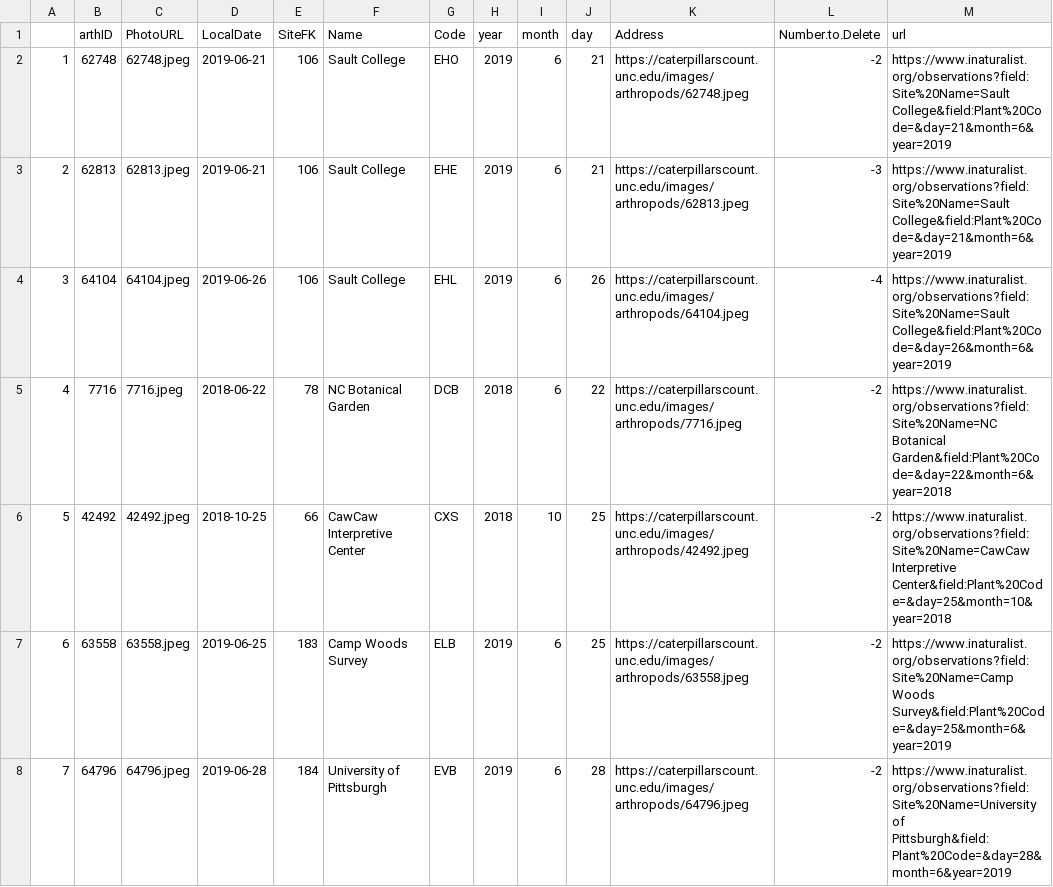
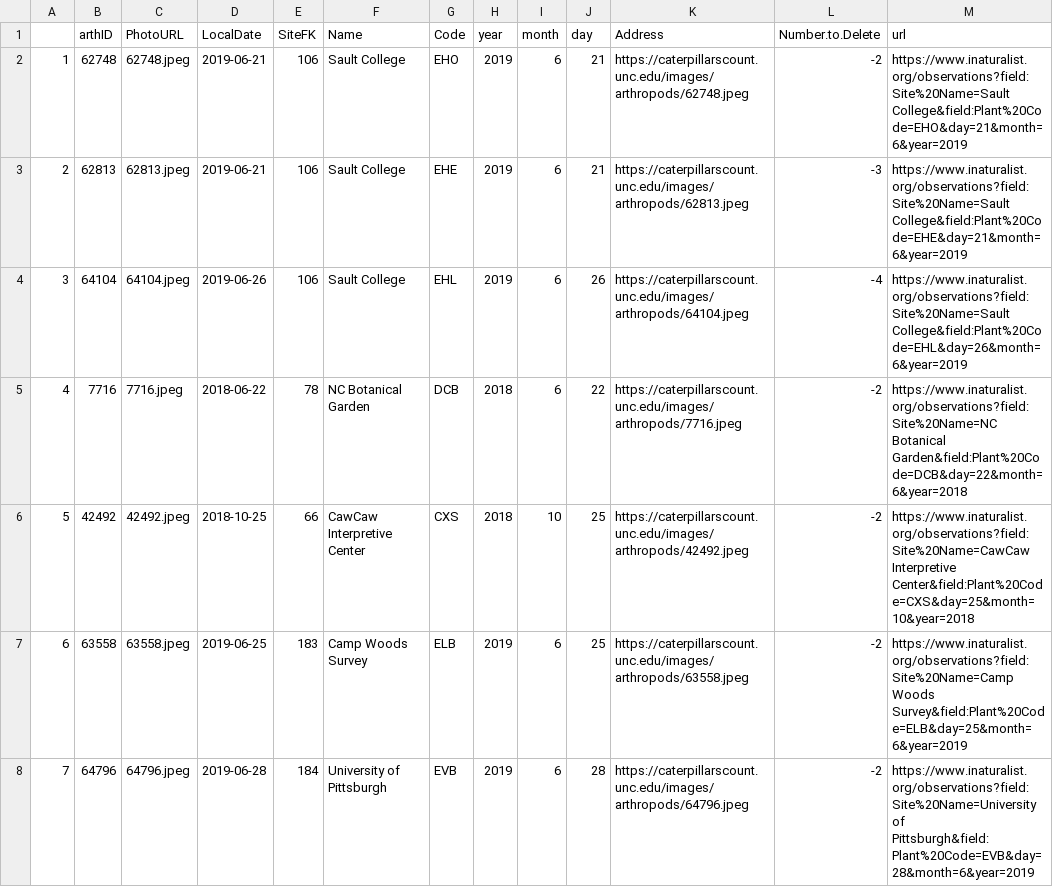
Before and after one commit to hurlbertlab/caterpillars-analysis-public, a CSV file: data/iNat_Dup_Links.csv, drawn as a sheet; only a part is shown; the diff covers the shown part only.

Commit message:
forgot to add Plant code to the URL, should be fine now

```diff
--- a/data/iNat_Dup_Links.csv
+++ b/data/iNat_Dup_Links.csv
@@ -1,8 +1,8 @@
 "","arthID","PhotoURL","LocalDate","SiteFK","Name","Code","year","month","day","Address","Number.to.Delete","url"
-"1",62748,"62748.jpeg",2019-06-21,106,"Sault College","EHO",2019,6,21,"https://caterpillarscount.unc.edu/images/arthropods/62748.jpeg",-2,"https://www.inaturalist.org/observations?field:Site%20Name=Sault College&field:Plant%20Code=&day=21&month=6&year=2019"
-"2",62813,"62813.jpeg",2019-06-21,106,"Sault College","EHE",2019,6,21,"https://caterpillarscount.unc.edu/images/arthropods/62813.jpeg",-3,"https://www.inaturalist.org/observations?field:Site%20Name=Sault College&field:Plant%20Code=&day=21&month=6&year=2019"
-"3",64104,"64104.jpeg",2019-06-26,106,"Sault College","EHL",2019,6,26,"https://caterpillarscount.unc.edu/images/arthropods/64104.jpeg",-4,"https://www.inaturalist.org/observations?field:Site%20Name=Sault College&field:Plant%20Code=&day=26&month=6&year=2019"
-"4",7716,"7716.jpeg",2018-06-22,78,"NC Botanical Garden","DCB",2018,6,22,"https://caterpillarscount.unc.edu/images/arthropods/7716.jpeg",-2,"https://www.inaturalist.org/observations?field:Site%20Name=NC Botanical Garden&field:Plant%20Code=&day=22&month=6&year=2018"
-"5",42492,"42492.jpeg",2018-10-25,66,"CawCaw Interpretive Center","CXS",2018,10,25,"https://caterpillarscount.unc.edu/images/arthropods/42492.jpeg",-2,"https://www.inaturalist.org/observations?field:Site%20Name=CawCaw Interpretive Center&field:Plant%20Code=&day=25&month=10&year=2018"
-"6",63558,"63558.jpeg",2019-06-25,183,"Camp Woods Survey","ELB",2019,6,25,"https://caterpillarscount.unc.edu/images/arthropods/63558.jpeg",-2,"https://www.inaturalist.org/observations?field:Site%20Name=Camp Woods Survey&field:Plant%20Code=&day=25&month=6&year=2019"
-"7",64796,"64796.jpeg",2019-06-28,184,"University of Pittsburgh","EVB",2019,6,28,"https://caterpillarscount.unc.edu/images/arthropods/64796.jpeg",-2,"https://www.inaturalist.org/observations?field:Site%20Name=University of Pittsburgh&field:Plant%20Code=&day=28&month=6&year=2019"
+"1",62748,"62748.jpeg",2019-06-21,106,"Sault College","EHO",2019,6,21,"https://caterpillarscount.unc.edu/images/arthropods/62748.jpeg",-2,"https://www.inaturalist.org/observations?field:Site%20Name=Sault College&field:Plant%20Code=EHO&day=21&month=6&year=2019"
+"2",62813,"62813.jpeg",2019-06-21,106,"Sault College","EHE",2019,6,21,"https://caterpillarscount.unc.edu/images/arthropods/62813.jpeg",-3,"https://www.inaturalist.org/observations?field:Site%20Name=Sault College&field:Plant%20Code=EHE&day=21&month=6&year=2019"
+"3",64104,"64104.jpeg",2019-06-26,106,"Sault College","EHL",2019,6,26,"https://caterpillarscount.unc.edu/images/arthropods/64104.jpeg",-4,"https://www.inaturalist.org/observations?field:Site%20Name=Sault College&field:Plant%20Code=EHL&day=26&month=6&year=2019"
+"4",7716,"7716.jpeg",2018-06-22,78,"NC Botanical Garden","DCB",2018,6,22,"https://caterpillarscount.unc.edu/images/arthropods/7716.jpeg",-2,"https://www.inaturalist.org/observations?field:Site%20Name=NC Botanical Garden&field:Plant%20Code=DCB&day=22&month=6&year=2018"
+"5",42492,"42492.jpeg",2018-10-25,66,"CawCaw Interpretive Center","CXS",2018,10,25,"https://caterpillarscount.unc.edu/images/arthropods/42492.jpeg",-2,"https://www.inaturalist.org/observations?field:Site%20Name=CawCaw Interpretive Center&field:Plant%20Code=CXS&day=25&month=10&year=2018"
+"6",63558,"63558.jpeg",2019-06-25,183,"Camp Woods Survey","ELB",2019,6,25,"https://caterpillarscount.unc.edu/images/arthropods/63558.jpeg",-2,"https://www.inaturalist.org/observations?field:Site%20Name=Camp Woods Survey&field:Plant%20Code=ELB&day=25&month=6&year=2019"
+"7",64796,"64796.jpeg",2019-06-28,184,"University of Pittsburgh","EVB",2019,6,28,"https://caterpillarscount.unc.edu/images/arthropods/64796.jpeg",-2,"https://www.inaturalist.org/observations?field:Site%20Name=University of Pittsburgh&field:Plant%20Code=EVB&day=28&month=6&year=2019"
```
Also changed, not shown: 86 edited cells elsewhere in this file, 1 other file.
